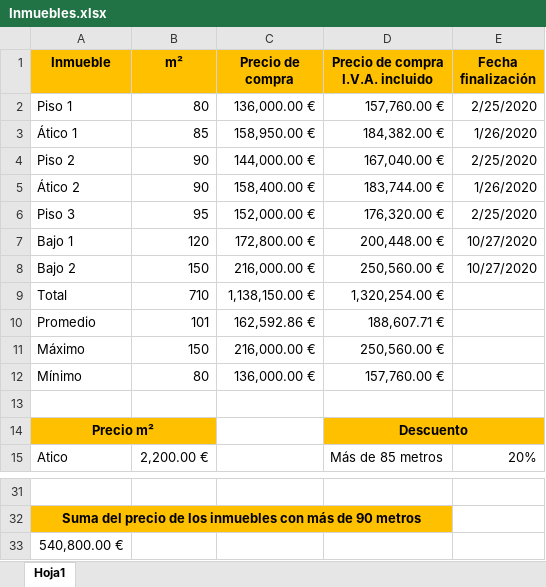
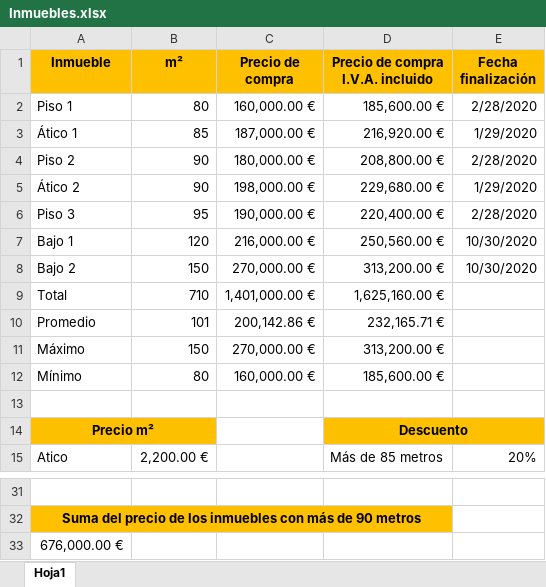
Before and after one commit to OscarAlpe/poo, an Excel workbook: m1/Ejercicios/20191028/Inmuebles.xlsx, sheet Hoja1, drawn as a sheet; only a part is shown, gaps mark what is left out; values as stored, in another font and other column widths than the file's, no borders; conditional formats not drawn; the diff names each change by its address in the sheet, - before the commit and + after, or states it on an @@ line.

```diff
--- a/m1/Ejercicios/20191028/Inmuebles.xlsx (sheet Hoja1)
+++ b/m1/Ejercicios/20191028/Inmuebles.xlsx (sheet Hoja1)
-C2 (Precio de compra): 136,000.00 €
+C2 (Precio de compra): 160,000.00 €
-D2 (Precio de compra I.V.A. incluido): 157,760.00 €
+D2 (Precio de compra I.V.A. incluido): 185,600.00 €
-E2 (Fecha finalización): 2/25/2020
+E2 (Fecha finalización): 2/28/2020
-C3 (Precio de compra): 158,950.00 €
+C3 (Precio de compra): 187,000.00 €
-D3 (Precio de compra I.V.A. incluido): 184,382.00 €
+D3 (Precio de compra I.V.A. incluido): 216,920.00 €
-E3 (Fecha finalización): 1/26/2020
+E3 (Fecha finalización): 1/29/2020
-C4 (Precio de compra): 144,000.00 €
+C4 (Precio de compra): 180,000.00 €
-D4 (Precio de compra I.V.A. incluido): 167,040.00 €
+D4 (Precio de compra I.V.A. incluido): 208,800.00 €
-E4 (Fecha finalización): 2/25/2020
+E4 (Fecha finalización): 2/28/2020
-C5 (Precio de compra): 158,400.00 €
+C5 (Precio de compra): 198,000.00 €
-D5 (Precio de compra I.V.A. incluido): 183,744.00 €
+D5 (Precio de compra I.V.A. incluido): 229,680.00 €
-E5 (Fecha finalización): 1/26/2020
+E5 (Fecha finalización): 1/29/2020
-C6 (Precio de compra): 152,000.00 €
+C6 (Precio de compra): 190,000.00 €
-D6 (Precio de compra I.V.A. incluido): 176,320.00 €
+D6 (Precio de compra I.V.A. incluido): 220,400.00 €
-E6 (Fecha finalización): 2/25/2020
+E6 (Fecha finalización): 2/28/2020
-C7 (Precio de compra): 172,800.00 €
+C7 (Precio de compra): 216,000.00 €
-D7 (Precio de compra I.V.A. incluido): 200,448.00 €
+D7 (Precio de compra I.V.A. incluido): 250,560.00 €
-E7:E8 (Fecha finalización): 10/27/2020
+E7:E8 (Fecha finalización): 10/30/2020
-C8 (Precio de compra): 216,000.00 €
+C8 (Precio de compra): 270,000.00 €
-D8 (Precio de compra I.V.A. incluido): 250,560.00 €
+D8 (Precio de compra I.V.A. incluido): 313,200.00 €
-C9 (Precio de compra): 1,138,150.00 €
+C9 (Precio de compra): 1,401,000.00 €
-D9 (Precio de compra I.V.A. incluido): 1,320,254.00 €
+D9 (Precio de compra I.V.A. incluido): 1,625,160.00 €
-C10 (Precio de compra): 162,592.86 €
+C10 (Precio de compra): 200,142.86 €
-D10 (Precio de compra I.V.A. incluido): 188,607.71 €
+D10 (Precio de compra I.V.A. incluido): 232,165.71 €
-C11 (Precio de compra): 216,000.00 €
+C11 (Precio de compra): 270,000.00 €
-D11 (Precio de compra I.V.A. incluido): 250,560.00 €
+D11 (Precio de compra I.V.A. incluido): 313,200.00 €
-C12 (Precio de compra): 136,000.00 €
+C12 (Precio de compra): 160,000.00 €
-D12 (Precio de compra I.V.A. incluido): 157,760.00 €
+D12 (Precio de compra I.V.A. incluido): 185,600.00 €
-A33 (Inmueble): 540,800.00 €
+A33 (Inmueble): 676,000.00 €
```
Also changed, not shown: m1/Ejercicios/20191030/Funciones de texto.xlsx, 3 other files.
